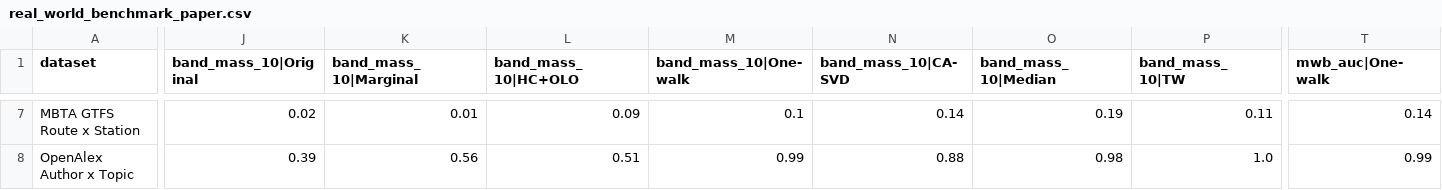
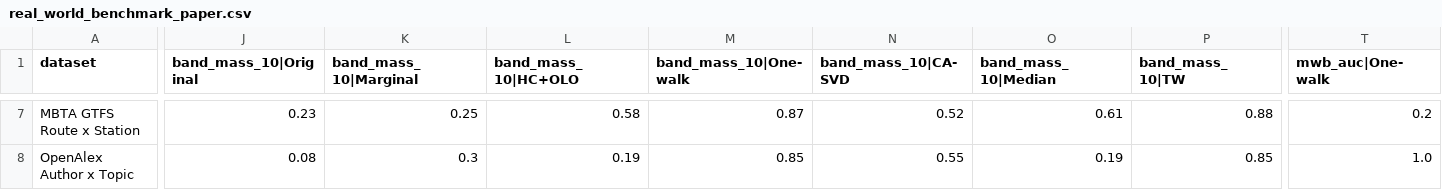
Before and after one commit to Q9gJYx/MHeatmap, a CSV file: output/main_experiment/real_world_benchmark/real_world_benchmark_paper.csv, drawn as a sheet; only a part is shown, gaps mark what is left out; the diff covers the shown part only; the diff names each change by its address in the sheet, - before the commit and + after, or states it on an @@ line.

```diff
--- a/output/main_experiment/real_world_benchmark/real_world_benchmark_paper.csv
+++ b/output/main_experiment/real_world_benchmark/real_world_benchmark_paper.csv
-J7 (band_mass_10|Original): 0.02
+J7 (band_mass_10|Original): 0.23
-K7 (band_mass_10|Marginal): 0.01
+K7 (band_mass_10|Marginal): 0.25
-L7 (band_mass_10|HC+OLO): 0.09
+L7 (band_mass_10|HC+OLO): 0.58
-M7 (band_mass_10|One-walk): 0.1
+M7 (band_mass_10|One-walk): 0.87
-N7 (band_mass_10|CA-SVD): 0.14
+N7 (band_mass_10|CA-SVD): 0.52
-O7 (band_mass_10|Median): 0.19
+O7 (band_mass_10|Median): 0.61
-P7 (band_mass_10|TW): 0.11
+P7 (band_mass_10|TW): 0.88
-T7 (mwb_auc|One-walk): 0.14
+T7 (mwb_auc|One-walk): 0.2
-J8 (band_mass_10|Original): 0.39
+J8 (band_mass_10|Original): 0.08
-K8 (band_mass_10|Marginal): 0.56
+K8 (band_mass_10|Marginal): 0.3
-L8 (band_mass_10|HC+OLO): 0.51
+L8 (band_mass_10|HC+OLO): 0.19
-M8 (band_mass_10|One-walk): 0.99
+M8 (band_mass_10|One-walk): 0.85
-N8 (band_mass_10|CA-SVD): 0.88
+N8 (band_mass_10|CA-SVD): 0.55
-O8 (band_mass_10|Median): 0.98
+O8 (band_mass_10|Median): 0.19
-P8 (band_mass_10|TW): 1.0
+P8 (band_mass_10|TW): 0.85
-T8 (mwb_auc|One-walk): 0.99
+T8 (mwb_auc|One-walk): 1.0
```
Also changed, not shown: 31 edited cells elsewhere in this file, output/main_experiment/synthetic_benchmark/synthetic_strong_baselines_paper.csv, 7 other files.
